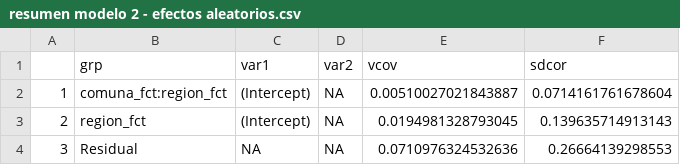
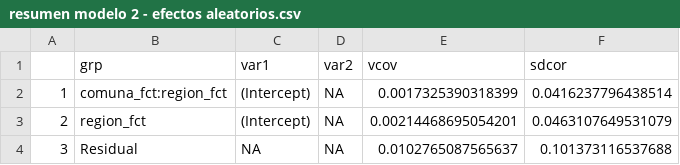
Before and after one commit to COVID0248/covid-re, a CSV file: data/resumen modelo 2 - efectos aleatorios.csv, drawn as a sheet.

```diff
--- a/data/resumen modelo 2 - efectos aleatorios.csv
+++ b/data/resumen modelo 2 - efectos aleatorios.csv
@@ -1,4 +1,4 @@
 "","grp","var1","var2","vcov","sdcor"
-"1","comuna_fct:region_fct","(Intercept)",NA,0.00510027021843887,0.0714161761678604
-"2","region_fct","(Intercept)",NA,0.0194981328793045,0.139635714913143
-"3","Residual",NA,NA,0.0710976324532636,0.26664139298553
+"1","comuna_fct:region_fct","(Intercept)",NA,0.0017325390318399,0.0416237796438514
+"2","region_fct","(Intercept)",NA,0.00214468695054201,0.0463107649531079
+"3","Residual",NA,NA,0.0102765087565637,0.101373116537688
```
Also changed, not shown: data/resumen modelo 1 - efectos aleatorios.csv, data/resumen modelo 1 - efectos fijos.csv, 4 other files.
